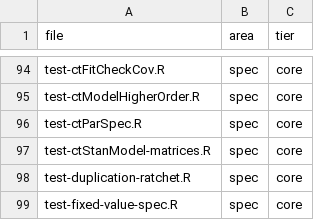
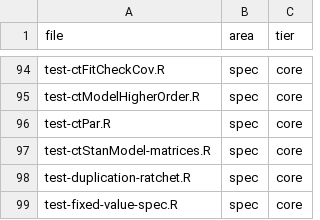
Before and after one commit to cdriveraus/ctsem, a CSV file: dev/test-areas.csv, drawn as a sheet; only a part is shown, gaps mark what is left out.

```diff
--- a/dev/test-areas.csv
+++ b/dev/test-areas.csv
@@ -95,3 +95,3 @@
 "test-ctModelHigherOrder.R","spec","core"
-"test-ctParSpec.R","spec","core"
+"test-ctPar.R","spec","core"
 "test-ctStanModel-matrices.R","spec","core"
```
Also changed, not shown: dev/test-timings.csv, 19 other files.
